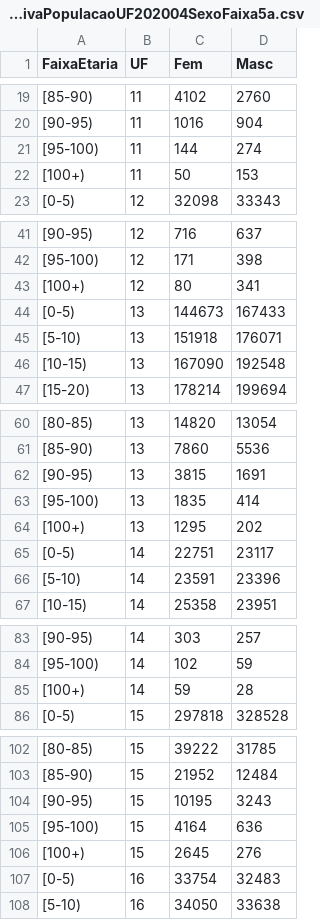
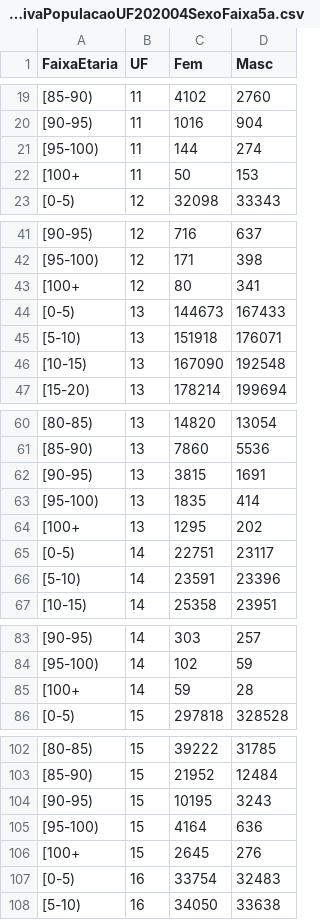
Before and after one commit to eliaskrainski/covid19misc, a CSV file: data/estimativaPopulacaoUF202004SexoFaixa5a.csv, drawn as a sheet; only a part is shown, gaps mark what is left out; the diff covers the shown part only.

```diff
--- a/data/estimativaPopulacaoUF202004SexoFaixa5a.csv
+++ b/data/estimativaPopulacaoUF202004SexoFaixa5a.csv
@@ -21,3 +21,3 @@ FaixaEtaria;UF;Fem;Masc
 "[95-100)";"11";144;274
-"[100+)";"11";50;153
+"[100+";"11";50;153
 "[0-5)";"12";32098;33343
@@ -42,3 +42,3 @@ FaixaEtaria;UF;Fem;Masc
 "[95-100)";"12";171;398
-"[100+)";"12";80;341
+"[100+";"12";80;341
 "[0-5)";"13";144673;167433
@@ -63,3 +63,3 @@ FaixaEtaria;UF;Fem;Masc
 "[95-100)";"13";1835;414
-"[100+)";"13";1295;202
+"[100+";"13";1295;202
 "[0-5)";"14";22751;23117
@@ -84,3 +84,3 @@ FaixaEtaria;UF;Fem;Masc
 "[95-100)";"14";102;59
-"[100+)";"14";59;28
+"[100+";"14";59;28
 "[0-5)";"15";297818;328528
@@ -105,3 +105,3 @@ FaixaEtaria;UF;Fem;Masc
 "[95-100)";"15";4164;636
-"[100+)";"15";2645;276
+"[100+";"15";2645;276
 "[0-5)";"16";33754;32483
```
Also changed, not shown: 22 edited cells elsewhere in this file, covid19time/data/boletinsSMCuritiba.csv, data/boletinsSMCuritiba.csv, 8 other files.
